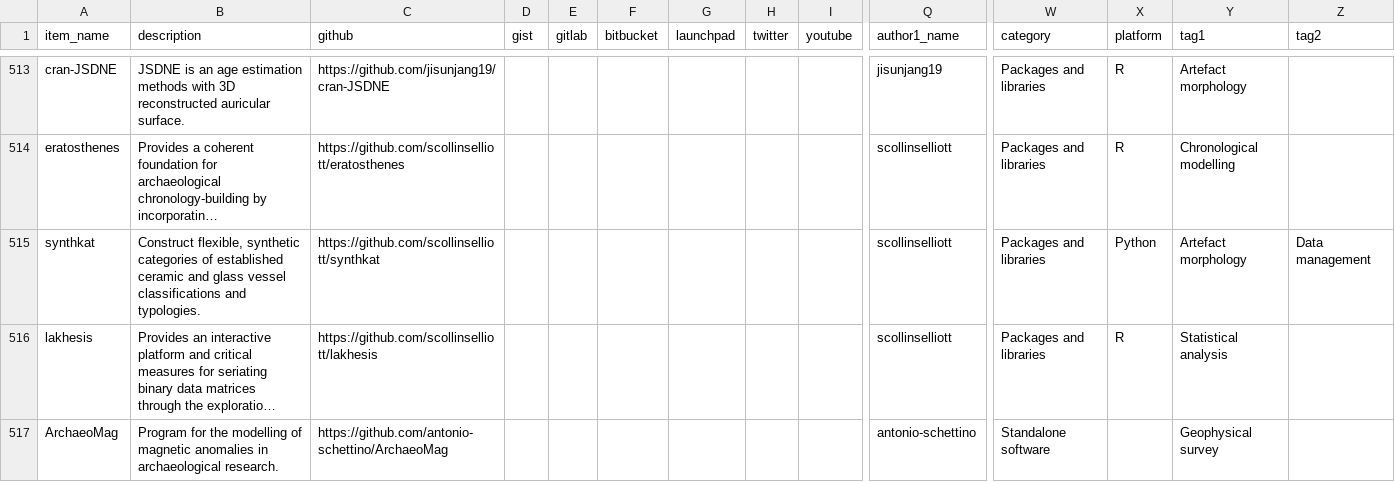
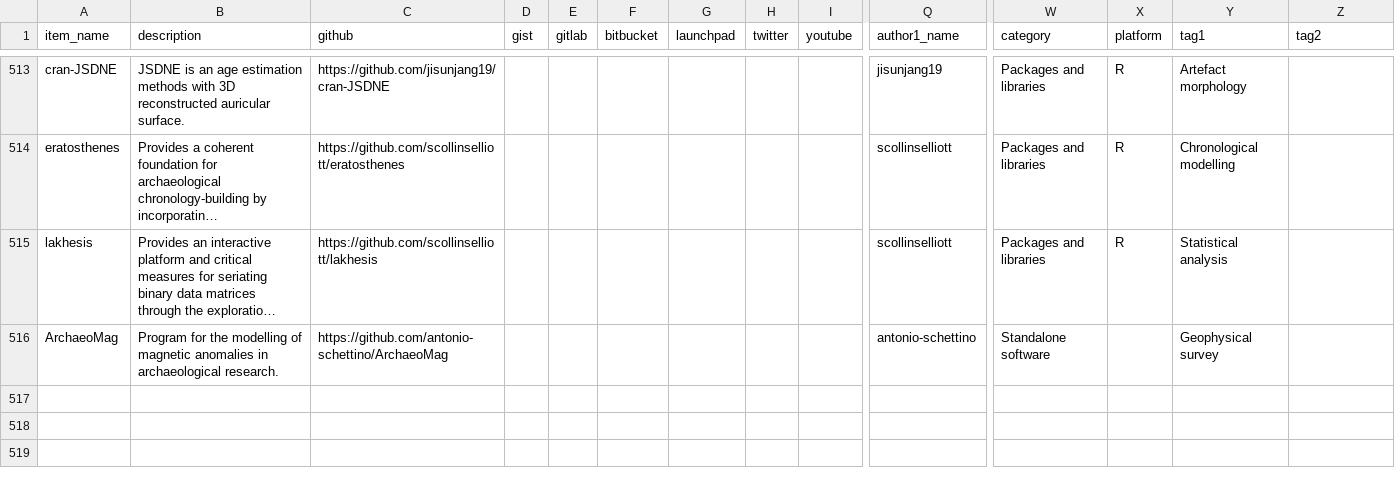
Before and after one commit to zackbatist/open-archaeo, a CSV file: open-archaeo.csv, drawn as a sheet; only a part is shown, gaps mark what is left out; long unchanged cells end in …; rows hold the shown columns only; the diff names each change by its address in the sheet, - before the commit and + after, or states it on an @@ line.

```diff
--- a/open-archaeo.csv
+++ b/open-archaeo.csv
-row 515: synthkat | Construct flexible, synthetic categories of established ceramic and glass vessel classifications and typologies. | https://github.com/scollinselliott/synthkat |  |  |  |  |  |  | scollinselliott | Packages and libraries | Python | Artefact morphology | Data management
```
Also changed, not shown: 2 other files.
